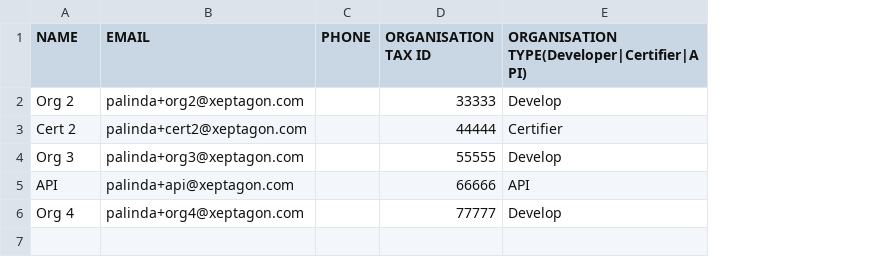
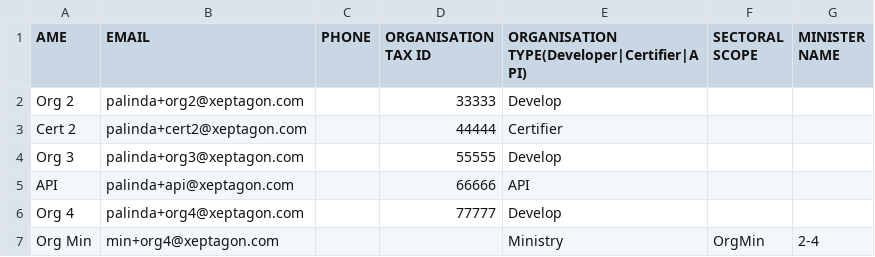
Before and after one commit to undp/carbon-registry, a CSV file: organisations.csv, drawn as a sheet; the diff names each change by its address in the sheet, - before the commit and + after, or states it on an @@ line.

Commit message:
fixed ministry user creation from csv files

```diff
--- a/organisations.csv
+++ b/organisations.csv
+column F (SECTORAL SCOPE), empty
+column G (MINISTER NAME), empty
-A1: NAME
+A1: AME
+row 7: Org Min | min+org4@xeptagon.com |  |  | Ministry | OrgMin | 2-4
```
Also changed, not shown: users.csv, 2 other files.
